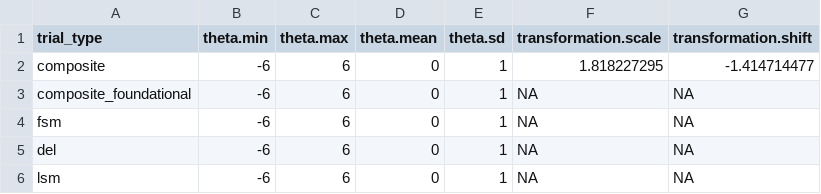
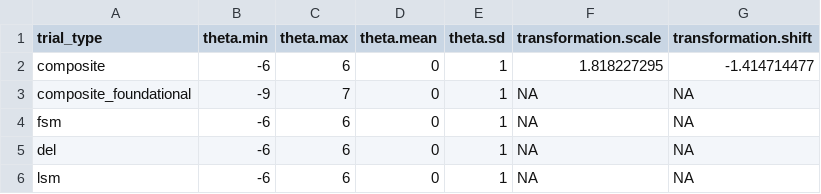
Before and after one commit to yeatmanlab/roar-dashboard, a CSV file: apps/assessments/roar-pa/src/experiment/config/corpus/en/irt_hyperparameters.csv, drawn as a sheet.

Commit message:
updating min max theta values for composite_foundational

```diff
--- a/apps/assessments/roar-pa/src/experiment/config/corpus/en/irt_hyperparameters.csv
+++ b/apps/assessments/roar-pa/src/experiment/config/corpus/en/irt_hyperparameters.csv
@@ -2,3 +2,3 @@
 "composite",-6,6,0,1,1.818227295,-1.414714477
-"composite_foundational",-6,6,0,1,NA,NA
+"composite_foundational",-9,7,0,1,NA,NA
 "fsm",-6,6,0,1,NA,NA
```
Also changed, not shown: 4 other files.
